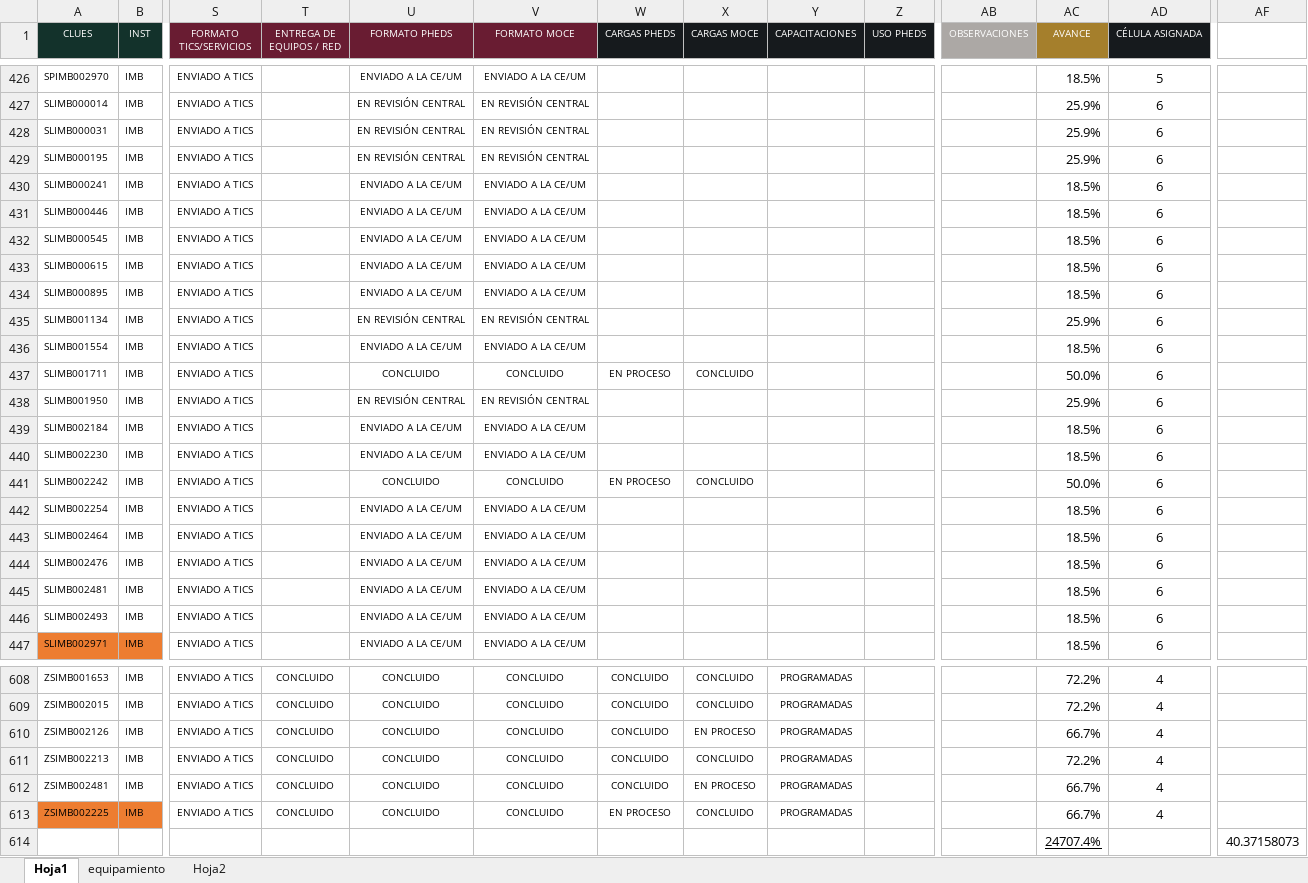
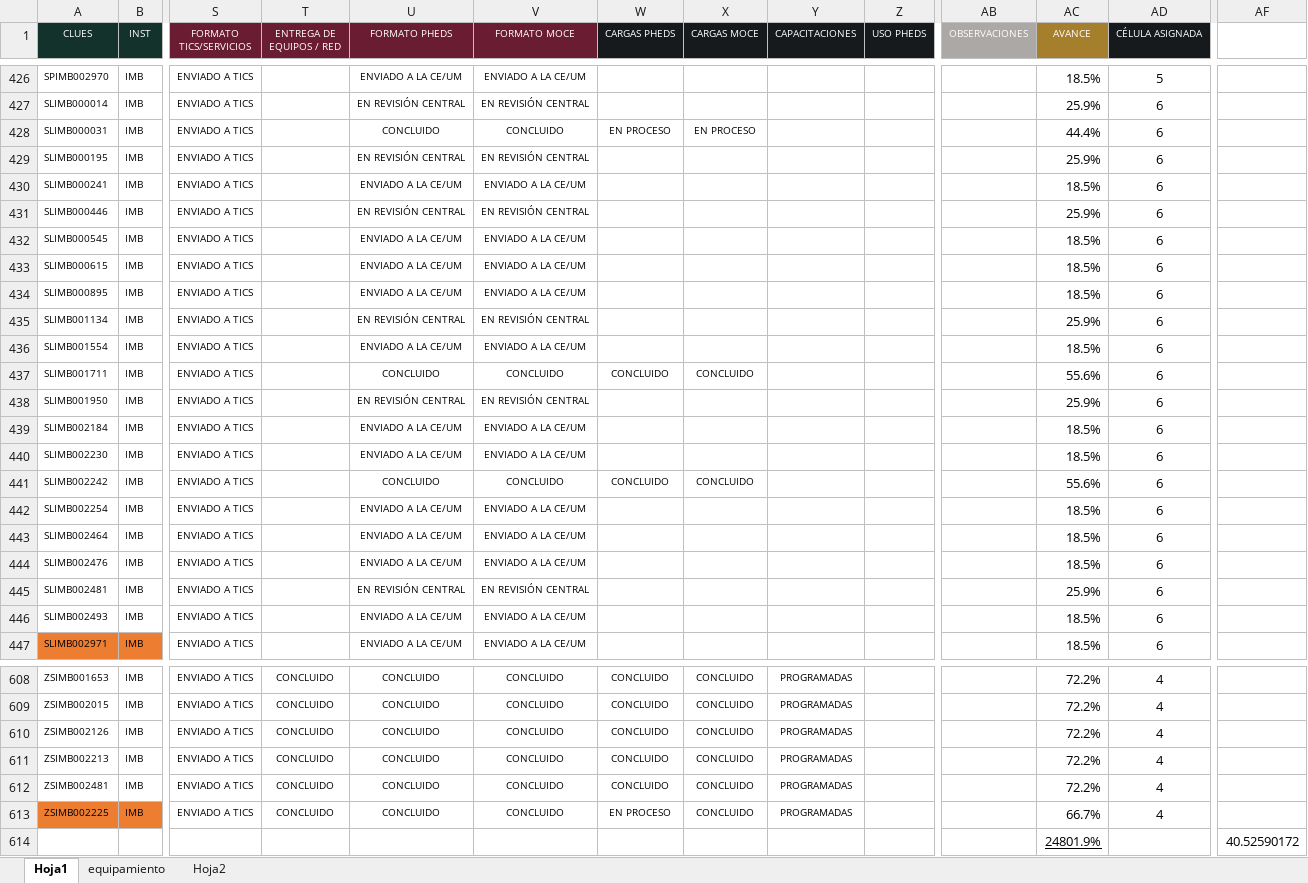
Before and after one commit to DanielJimenezA/implementacion_eds_imb, an Excel workbook: excel/unidades.xlsx, sheet Hoja1, drawn as a sheet; only a part is shown, gaps mark what is left out; values as stored, in another font and other column widths than the file's, no borders; conditional formats not drawn; removed rows and columns are numbered as before the commit, all else as after; rows hold the shown columns only; the diff covers the shown part only; the diff names each change by its address in the sheet, - before the commit and + after, or states it on an @@ line.

```diff
--- a/excel/unidades.xlsx (sheet Hoja1)
+++ b/excel/unidades.xlsx (sheet Hoja1)
-U428 (FORMATO PHEDS): EN REVISIÓN CENTRAL
+U428 (FORMATO PHEDS): CONCLUIDO
-V428 (FORMATO MOCE): EN REVISIÓN CENTRAL
+V428 (FORMATO MOCE): CONCLUIDO
-W428 (CARGAS PHEDS): (empty)
+W428 (CARGAS PHEDS): EN PROCESO
-X428 (CARGAS MOCE): (empty)
+X428 (CARGAS MOCE): EN PROCESO
-AC428 (AVANCE): 25.9%
+AC428 (AVANCE): 44.4%
-U431 (FORMATO PHEDS): ENVIADO A LA CE/UM
+U431 (FORMATO PHEDS): EN REVISIÓN CENTRAL
-V431 (FORMATO MOCE): ENVIADO A LA CE/UM
+V431 (FORMATO MOCE): EN REVISIÓN CENTRAL
-AC431 (AVANCE): 18.5%
+AC431 (AVANCE): 25.9%
-W437 (CARGAS PHEDS): EN PROCESO
+W437 (CARGAS PHEDS): CONCLUIDO
-AC437 (AVANCE): 50.0%
+AC437 (AVANCE): 55.6%
-W441 (CARGAS PHEDS): EN PROCESO
+W441 (CARGAS PHEDS): CONCLUIDO
-AC441 (AVANCE): 50.0%
+AC441 (AVANCE): 55.6%
-U445 (FORMATO PHEDS): ENVIADO A LA CE/UM
+U445 (FORMATO PHEDS): EN REVISIÓN CENTRAL
-V445 (FORMATO MOCE): ENVIADO A LA CE/UM
+V445 (FORMATO MOCE): EN REVISIÓN CENTRAL
-AC445 (AVANCE): 18.5%
+AC445 (AVANCE): 25.9%
-X610 (CARGAS MOCE): EN PROCESO
+X610 (CARGAS MOCE): CONCLUIDO
-AC610 (AVANCE): 66.7%
+AC610 (AVANCE): 72.2%
-X612 (CARGAS MOCE): EN PROCESO
+X612 (CARGAS MOCE): CONCLUIDO
-AC612 (AVANCE): 66.7%
+AC612 (AVANCE): 72.2%
-row 614:  |  |  |  |  |  |  |  |  |  |  | 24707.4% |  | 40.37158073
+row 614:  |  |  |  |  |  |  |  |  |  |  | 24801.9% |  | 40.52590172
```
Also changed, not shown: 16 edited cells elsewhere in this sheet, 2 other files.
